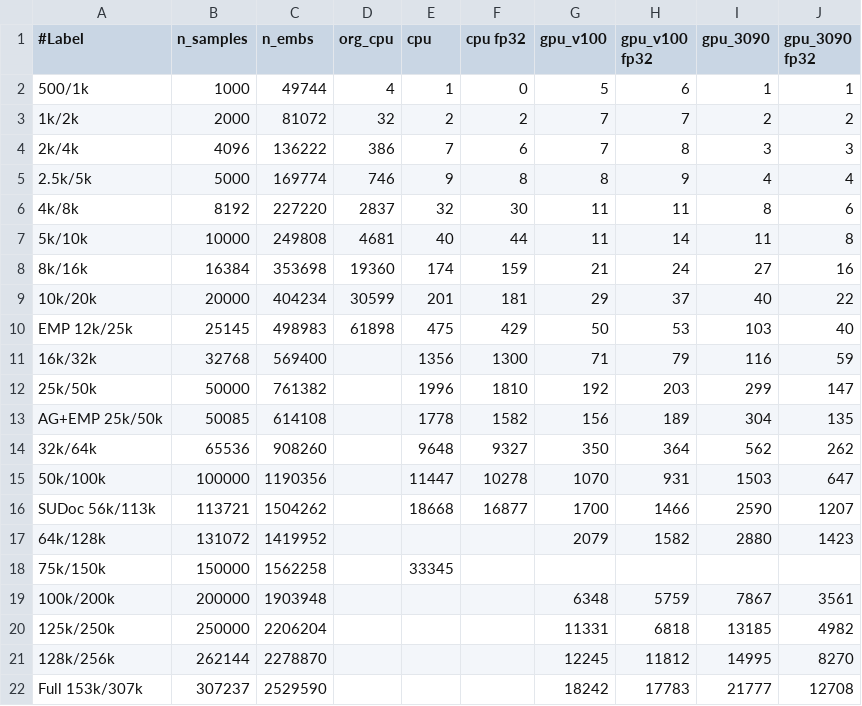
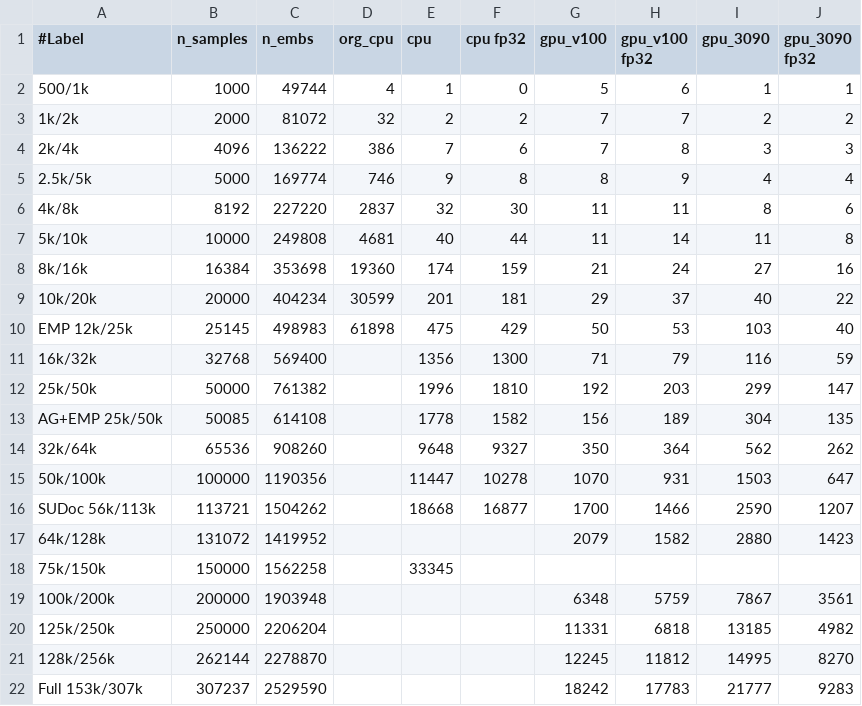
Before and after one commit to sfiligoi/unifrac, a CSV file: benchmarks/summary_uw.csv, drawn as a sheet.

```diff
--- a/benchmarks/summary_uw.csv
+++ b/benchmarks/summary_uw.csv
@@ -21,2 +21,2 @@ SUDoc 56k/113k,113721,1504262,,18668,16877,1700,1466,2590,1207
 128k/256k,262144,2278870,,,,12245,11812,14995,8270
-Full 153k/307k,307237,2529590,,,,18242,17783,21777,12708
+Full 153k/307k,307237,2529590,,,,18242,17783,21777,9283
```
Also changed, not shown: benchmarks/summary_uw_f.csv, benchmarks_combined/scaling_summary_uw.csv, 1 other file.
